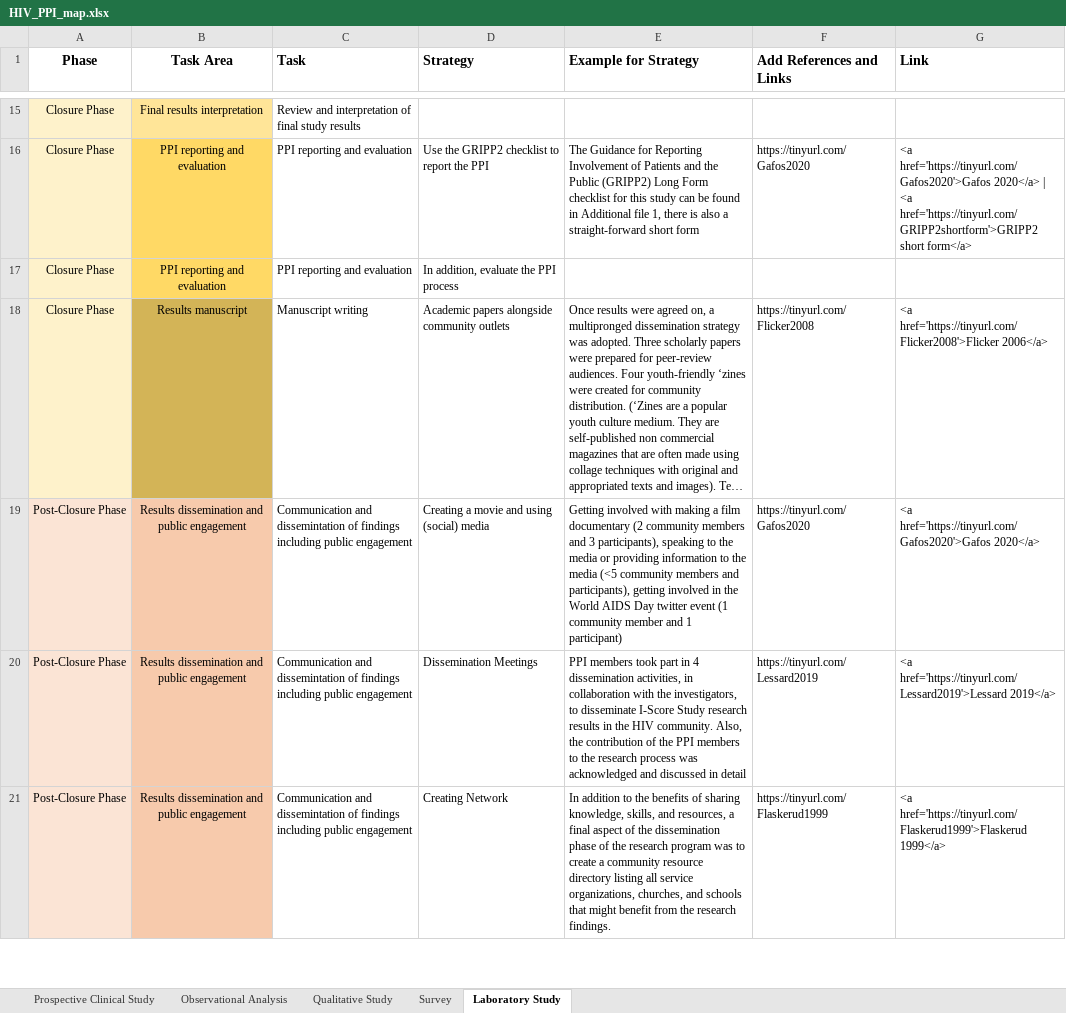
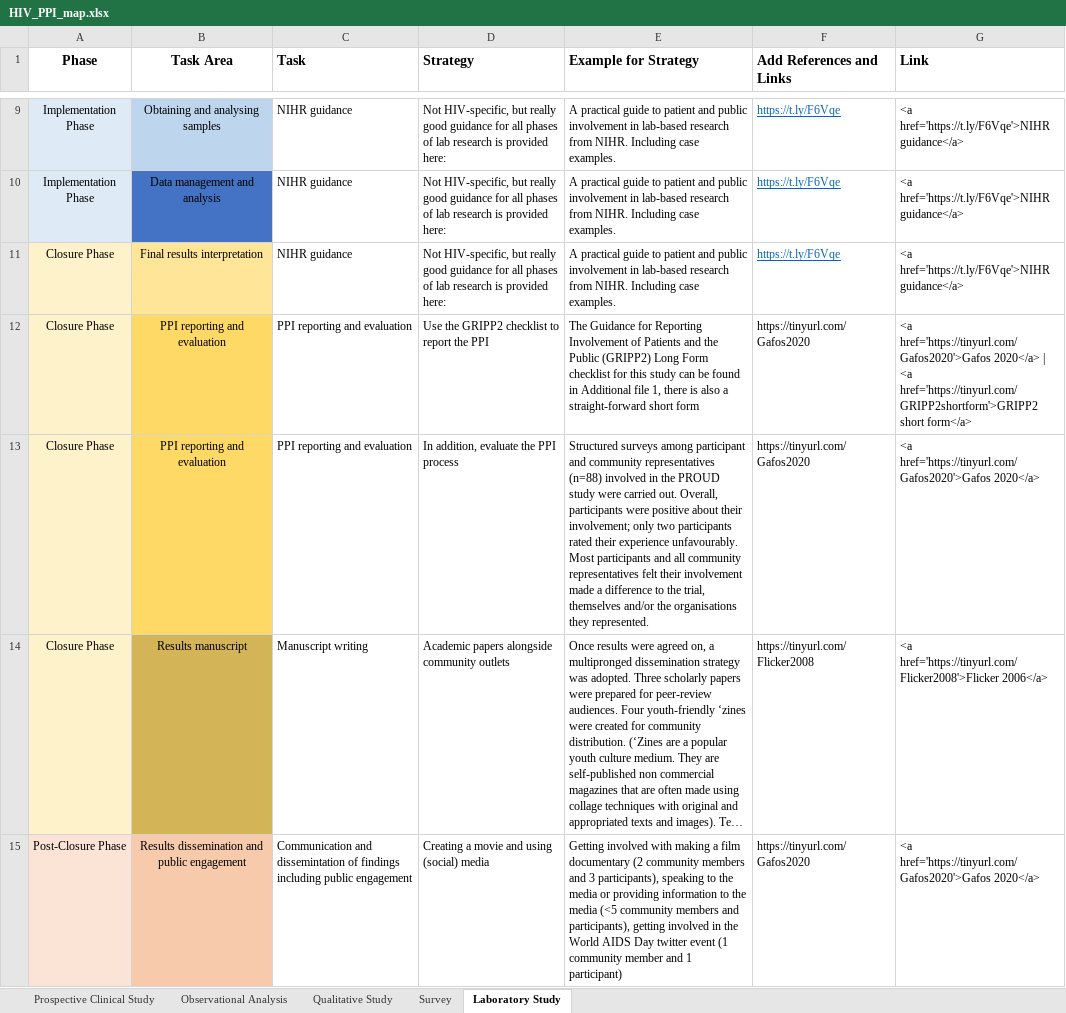
Before and after one commit to alainamstutz/SHCS-PPI-map-website, an Excel workbook: HIV_PPI_map.xlsx, sheet Laboratory Study, drawn as a sheet; only a part is shown, gaps mark what is left out; the shorter side is filled out with more unchanged rows; long unchanged cells end in …; values as stored, in another font and other column widths than the file's, no borders; charts and pictures not drawn; removed rows and columns are numbered as before the commit, all else as after; the diff covers the shown part only; the diff names each change by its address in the sheet, - before the commit and + after, or states it on an @@ line.

```diff
--- a/HIV_PPI_map.xlsx (sheet Laboratory Study)
+++ b/HIV_PPI_map.xlsx (sheet Laboratory Study)
-row 15: Closure Phase | Final results interpretation | Review and interpretation of final study results
+row 9: Implementation Phase | Obtaining and analysing samples | NIHR guidance | Not HIV-specific, but really good guidance for all phases of lab research is provided here: | A practical guide to patient and public involvement in lab-based research from NIHR. Including case examples. | https://t.ly/F6Vqe | <a href='https://t.ly/F6Vqe'>NIHR guidance</a>
+row 10: Implementation Phase | Data management and analysis | NIHR guidance | Not HIV-specific, but really good guidance for all phases of lab research is provided here: | A practical guide to patient and public involvement in lab-based research from NIHR. Including case examples. | https://t.ly/F6Vqe | <a href='https://t.ly/F6Vqe'>NIHR guidance</a>
+row 11: Closure Phase | Final results interpretation | NIHR guidance | Not HIV-specific, but really good guidance for all phases of lab research is provided here: | A practical guide to patient and public involvement in lab-based research from NIHR. Including case examples. | https://t.ly/F6Vqe | <a href='https://t.ly/F6Vqe'>NIHR guidance</a>
-E13 (Example for Strategy): (empty)
+E13 (Example for Strategy): Structured surveys among participant and community representatives (n=88) involved in the PROUD study were carried out. Overall, participants were positive about their involvement; only two participants rated their experience unfavourably. Most participants and all community representatives felt their involvement made a difference to the trial, themselves and/or the organisations they represented.
-F13 (Add References and Links): (empty)
+F13 (Add References and Links): https://tinyurl.com/Gafos2020
-G13 (Link): (empty)
+G13 (Link): <a href='https://tinyurl.com/Gafos2020'>Gafos 2020</a>
```
Also changed, not shown: 2 added rows, 10 removed rows and 10 edited cells elsewhere in this sheet, sheet Survey, sheet Prospective Clinical Study, sheet Qualitative Study, sheet Observational Analysis, 1 other file.
